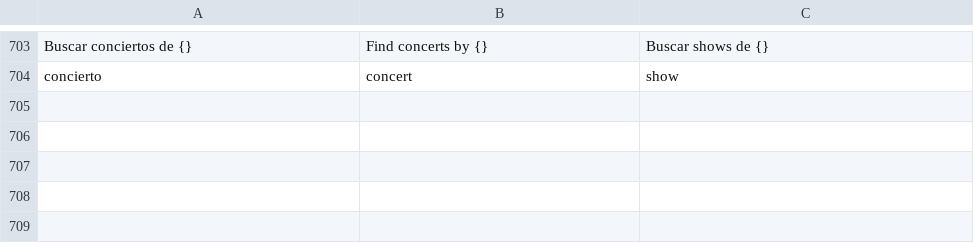
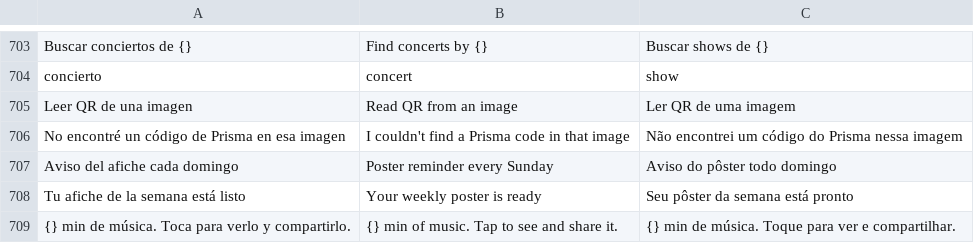
Before and after one commit to hossa2016/redoble, a TSV file: app/src/main/assets/i18n.tsv, drawn as a sheet; only a part is shown, gaps mark what is left out.

```diff
--- a/app/src/main/assets/i18n.tsv
+++ b/app/src/main/assets/i18n.tsv
@@ -704 +704,6 @@ Buscar conciertos de {}	Find concerts by {}	Buscar shows de {}
 concierto	concert	show
+Leer QR de una imagen	Read QR from an image	Ler QR de uma imagem
+No encontré un código de Prisma en esa imagen	I couldn't find a Prisma code in that image	Não encontrei um código do Prisma nessa imagem
+Aviso del afiche cada domingo	Poster reminder every Sunday	Aviso do pôster todo domingo
+Tu afiche de la semana está listo	Your weekly poster is ready	Seu pôster da semana está pronto
+{} min de música. Toca para verlo y compartirlo.	{} min of music. Tap to see and share it.	{} min de música. Toque para ver e compartilhar.
```
Also changed, not shown: 21 other files.
